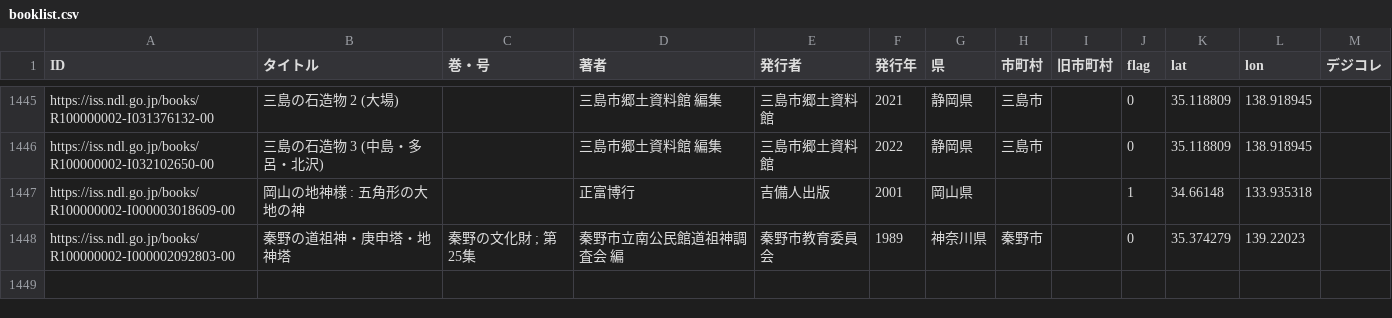
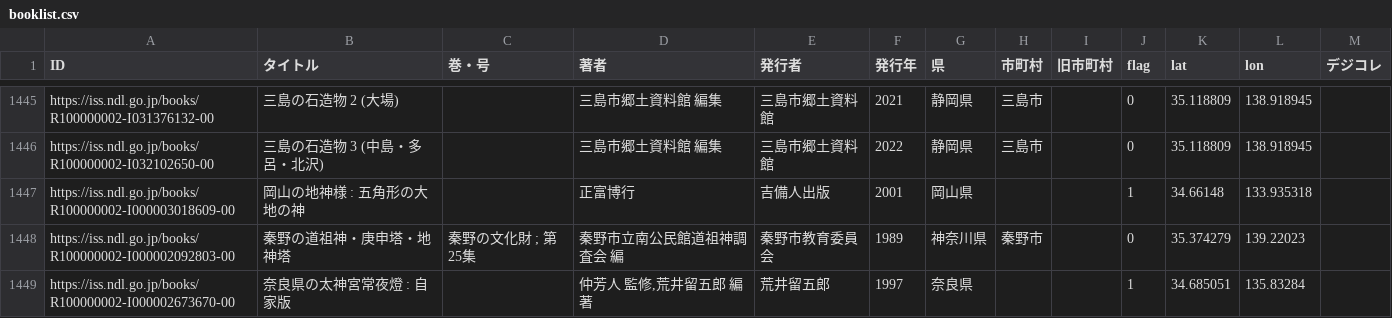
Before and after one commit to sekibutsu-info/booklist, a CSV file: booklist.csv, drawn as a sheet; only a part is shown, gaps mark what is left out; the diff names each change by its address in the sheet, - before the commit and + after, or states it on an @@ line.

```diff
--- a/booklist.csv
+++ b/booklist.csv
+row 1449: https://iss.ndl.go.jp/books/R100000002-I000002673670-00 | 奈良県の太神宮常夜燈 : 自家版 |  | 仲芳人 監修,荒井留五郎 編著 | 荒井留五郎 | 1997 | 奈良県 |  |  | 1 | 34.685051 | 135.83284
```
Also changed, not shown: 1 other file.
